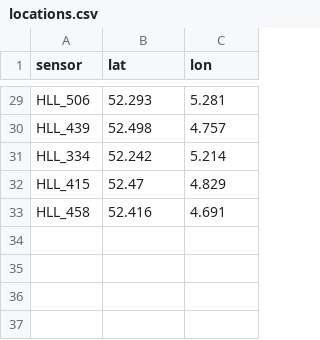
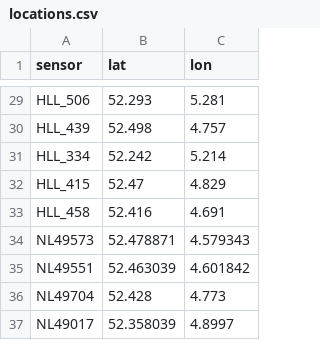
Before and after one commit to henkrijneveld/Hollandseluchten, a CSV file: python/projects/smog-20230908/locations.csv, drawn as a sheet; only a part is shown, gaps mark what is left out; the diff names each change by its address in the sheet, - before the commit and + after, or states it on an @@ line.

```diff
--- a/python/projects/smog-20230908/locations.csv
+++ b/python/projects/smog-20230908/locations.csv
+row 34: NL49573 | 52.478871 | 4.579343
+row 35: NL49551 | 52.463039 | 4.601842
+row 36: NL49704 | 52.428 | 4.773
+row 37: NL49017 | 52.358039 | 4.8997
```
Also changed, not shown: 7 other files.
